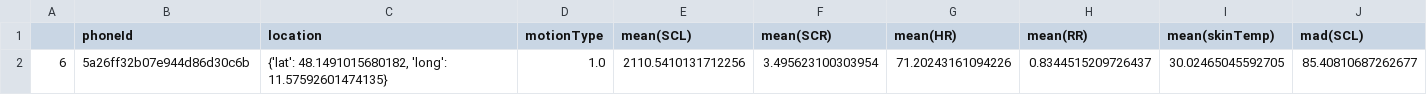
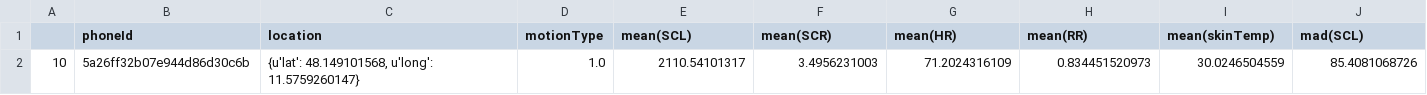
Before and after one commit to FloFincke/affective-chat, a CSV file: data-processing/max/5a26ff32b07e944d86d30c6b_export.csv, drawn as a sheet; only a part is shown; removed rows and columns are numbered as before the commit, all else as after; rows hold the shown columns only; the diff names each change by its address in the sheet, - before the commit and + after, or states it on an @@ line.

```diff
--- a/data-processing/max/5a26ff32b07e944d86d30c6b_export.csv
+++ b/data-processing/max/5a26ff32b07e944d86d30c6b_export.csv
-row 2: 6 | 5a26ff32b07e944d86d30c6b | {'lat': 48.1491015680182, 'long': 11.57592601474135} | 1.0 | 2110.5410131712256 | 3.495623100303954 | 71.20243161094226 | 0.8344515209726437 | 30.02465045592705 | 85.40810687262677
+row 2: 10 | 5a26ff32b07e944d86d30c6b | {u'lat': 48.149101568, u'long': 11.5759260147} | 1.0 | 2110.54101317 | 3.4956231003 | 71.2024316109 | 0.834451520973 | 30.0246504559 | 85.4081068726
```
Also changed, not shown: data-processing/max/5a29bf65b07e944d86d377c7_export.csv, data-processing/max/5a2b02b7b07e944d86d41969_export.csv, 1 other file.
